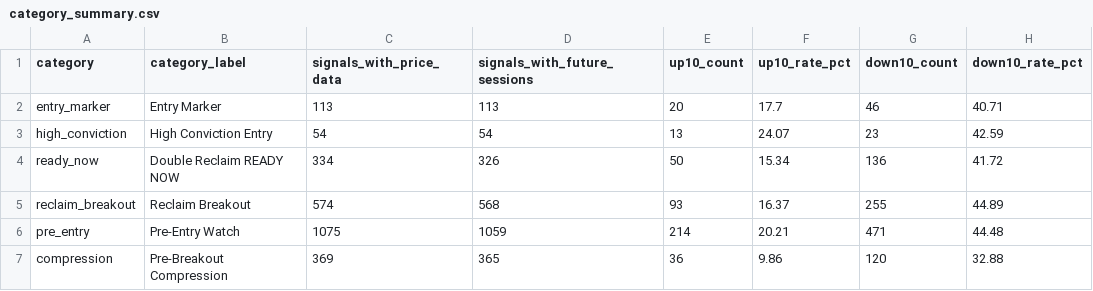
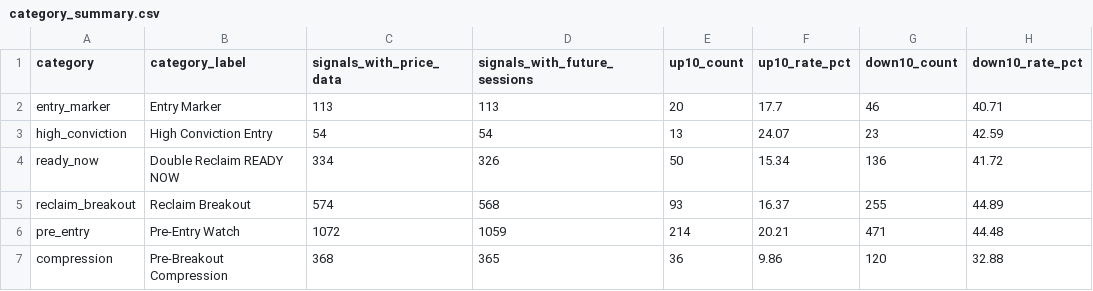
Before and after one commit to fwd5t2g5cw-ops/-daily-market-scanner, a CSV file: latest/six_signal_10pct/category_summary.csv, drawn as a sheet; only a part is shown; the diff names each change by its address in the sheet, - before the commit and + after, or states it on an @@ line.

```diff
--- a/latest/six_signal_10pct/category_summary.csv
+++ b/latest/six_signal_10pct/category_summary.csv
-C6 (signals_with_price_data): 1075
+C6 (signals_with_price_data): 1072
-C7 (signals_with_price_data): 369
+C7 (signals_with_price_data): 368
```
Also changed, not shown: latest/six_signal_10pct/all_signal_forward_performance.csv.
